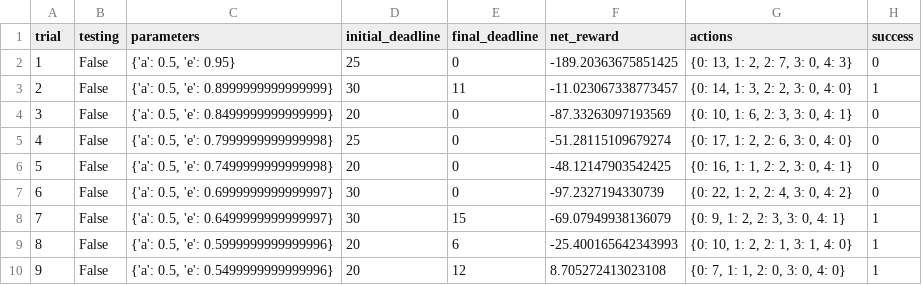
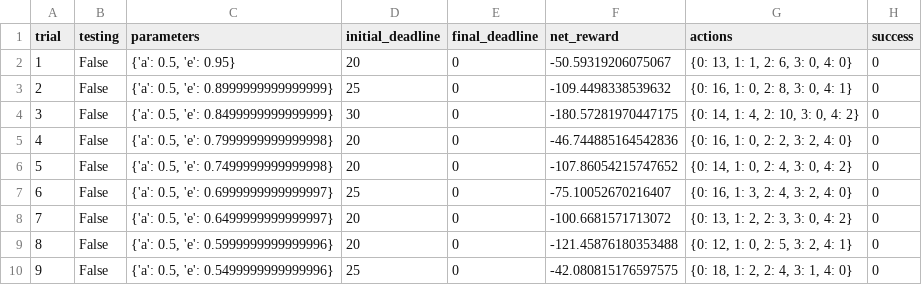
Before and after one commit to moderato/machine-learning, a CSV file: projects/smartcab/logs/sim_default-learning.csv, drawn as a sheet; only a part is shown; the diff covers the shown part only.

```diff
--- a/projects/smartcab/logs/sim_default-learning.csv
+++ b/projects/smartcab/logs/sim_default-learning.csv
@@ -1,10 +1,10 @@
 trial,testing,parameters,initial_deadline,final_deadline,net_reward,actions,success
-1,False,"{'a': 0.5, 'e': 0.95}",25,0,-189.20363675851425,"{0: 13, 1: 2, 2: 7, 3: 0, 4: 3}",0
-2,False,"{'a': 0.5, 'e': 0.8999999999999999}",30,11,-11.023067338773457,"{0: 14, 1: 3, 2: 2, 3: 0, 4: 0}",1
-3,False,"{'a': 0.5, 'e': 0.8499999999999999}",20,0,-87.33263097193569,"{0: 10, 1: 6, 2: 3, 3: 0, 4: 1}",0
-4,False,"{'a': 0.5, 'e': 0.7999999999999998}",25,0,-51.28115109679274,"{0: 17, 1: 2, 2: 6, 3: 0, 4: 0}",0
-5,False,"{'a': 0.5, 'e': 0.7499999999999998}",20,0,-48.12147903542425,"{0: 16, 1: 1, 2: 2, 3: 0, 4: 1}",0
-6,False,"{'a': 0.5, 'e': 0.6999999999999997}",30,0,-97.2327194330739,"{0: 22, 1: 2, 2: 4, 3: 0, 4: 2}",0
-7,False,"{'a': 0.5, 'e': 0.6499999999999997}",30,15,-69.07949938136079,"{0: 9, 1: 2, 2: 3, 3: 0, 4: 1}",1
-8,False,"{'a': 0.5, 'e': 0.5999999999999996}",20,6,-25.400165642343993,"{0: 10, 1: 2, 2: 1, 3: 1, 4: 0}",1
-9,False,"{'a': 0.5, 'e': 0.5499999999999996}",20,12,8.705272413023108,"{0: 7, 1: 1, 2: 0, 3: 0, 4: 0}",1
+1,False,"{'a': 0.5, 'e': 0.95}",20,0,-50.59319206075067,"{0: 13, 1: 1, 2: 6, 3: 0, 4: 0}",0
+2,False,"{'a': 0.5, 'e': 0.8999999999999999}",25,0,-109.4498338539632,"{0: 16, 1: 0, 2: 8, 3: 0, 4: 1}",0
+3,False,"{'a': 0.5, 'e': 0.8499999999999999}",30,0,-180.57281970447175,"{0: 14, 1: 4, 2: 10, 3: 0, 4: 2}",0
+4,False,"{'a': 0.5, 'e': 0.7999999999999998}",20,0,-46.744885164542836,"{0: 16, 1: 0, 2: 2, 3: 2, 4: 0}",0
+5,False,"{'a': 0.5, 'e': 0.7499999999999998}",20,0,-107.86054215747652,"{0: 14, 1: 0, 2: 4, 3: 0, 4: 2}",0
+6,False,"{'a': 0.5, 'e': 0.6999999999999997}",25,0,-75.10052670216407,"{0: 16, 1: 3, 2: 4, 3: 2, 4: 0}",0
+7,False,"{'a': 0.5, 'e': 0.6499999999999997}",20,0,-100.6681571713072,"{0: 13, 1: 2, 2: 3, 3: 0, 4: 2}",0
+8,False,"{'a': 0.5, 'e': 0.5999999999999996}",20,0,-121.45876180353488,"{0: 12, 1: 0, 2: 5, 3: 2, 4: 1}",0
+9,False,"{'a': 0.5, 'e': 0.5499999999999996}",25,0,-42.080815176597575,"{0: 18, 1: 2, 2: 4, 3: 1, 4: 0}",0
```
Also changed, not shown: 75 edited cells elsewhere in this file, projects/smartcab/logs/sim_improved-learning.csv, 5 other files.
